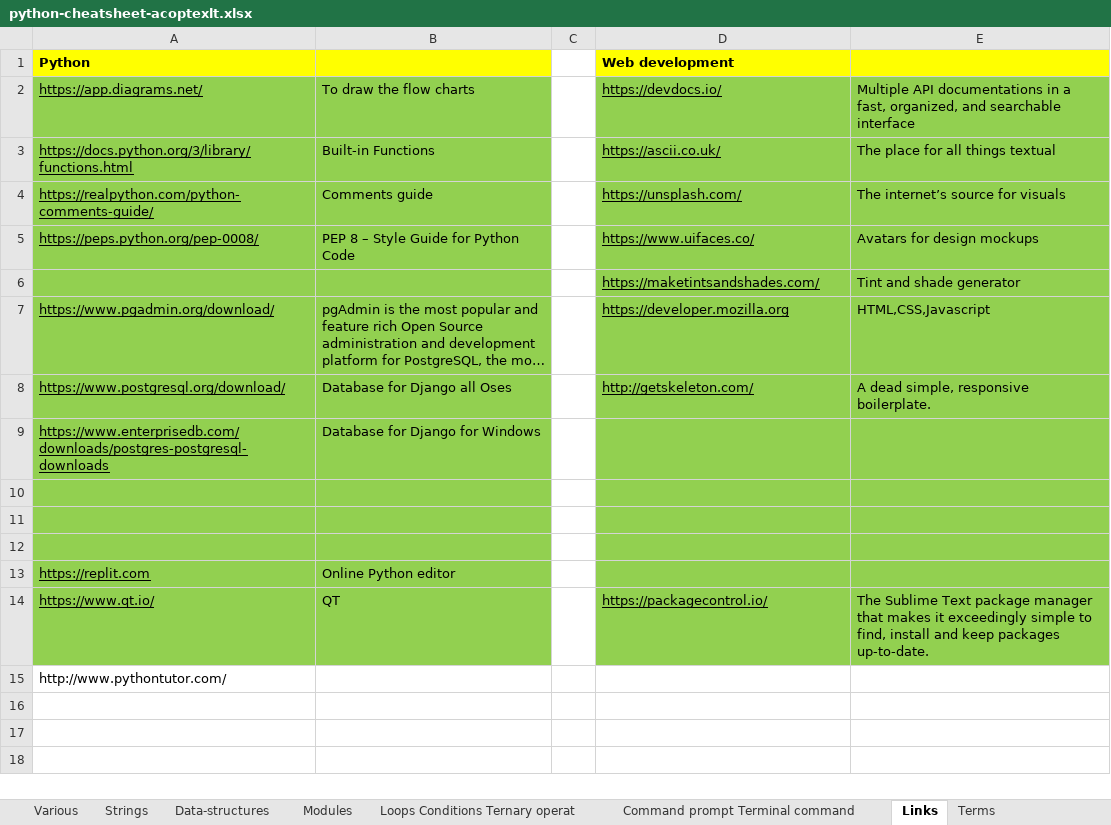
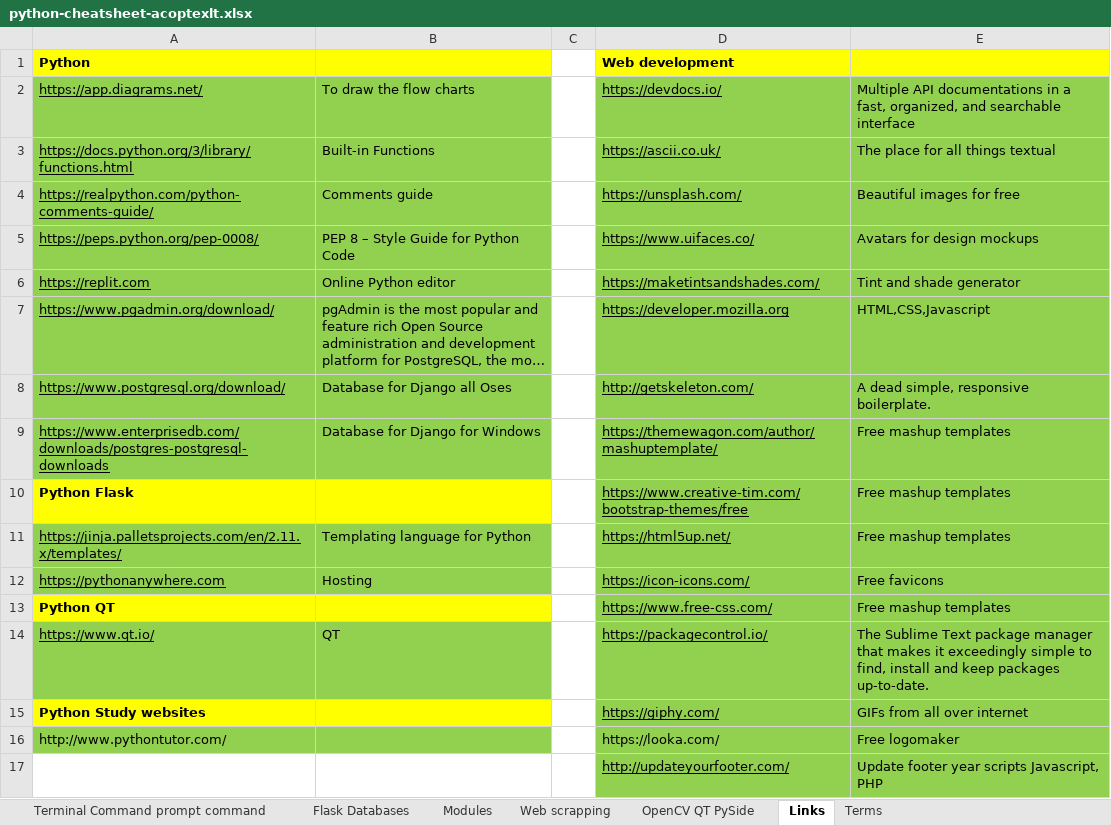
Before and after one commit to AleksandrCuchriajev/PythonStepByStep, an Excel workbook: python-cheatsheet-acoptexlt.xlsx, sheet Links, drawn as a sheet; long unchanged cells end in …; values as stored, in another font and other column widths than the file's, no borders; removed rows and columns are numbered as before the commit, all else as after; the diff names each change by its address in the sheet, - before the commit and + after, or states it on an @@ line.

Commit message:
Cheat sheet version 3.2 by acoptex.lt

```diff
--- a/python-cheatsheet-acoptexlt.xlsx (sheet Links)
+++ b/python-cheatsheet-acoptexlt.xlsx (sheet Links)
-sheet tab: Command prompt Terminal command
+sheet tab: Terminal Command prompt command
+sheet tab: Flask Databases
+sheet tab: Web scrapping
+sheet tab: OpenCV QT PySide
@@ sheet tab order changed: Terminal Command prompt command | Flask Databases | Modules | Web scrapping | OpenCV QT PySide | Links | Terms @@
-E4: The internet’s source for visuals
+E4: Beautiful images for free
-A6: (empty)
+A6: https://replit.com
-B6: (empty)
+B6: Online Python editor
-D9: (empty)
+D9: https://themewagon.com/author/mashuptemplate/
-E9: (empty)
+E9: Free mashup templates
-row 10: (empty)
+row 10: Python Flask |  |  | https://www.creative-tim.com/bootstrap-themes/free | Free mashup templates
-A10:B10 fill: #92D050
+A10:B10 fill: #FFFF00
-row 11: (empty)
+row 11: https://jinja.palletsprojects.com/en/2.11.x/templates/ | Templating language for Python |  | https://html5up.net/ | Free mashup templates
-row 12: (empty)
+row 12: https://pythonanywhere.com | Hosting |  | https://icon-icons.com/ | Free favicons
-row 13: https://replit.com | Online Python editor
+row 13: Python QT |  |  | https://www.free-css.com/ | Free mashup templates
+row 15: Python Study websites |  |  | https://giphy.com/ | GIFs from all over internet
-A16:B16 fill: none
+A16:B16 fill: #92D050
-D16: (empty)
+D16: https://looka.com/
-D16:E16 fill: none
+D16:E16 fill: #92D050
-E16: (empty)
+E16: Free logomaker
+row 17:  |  |  | http://updateyourfooter.com/ | Update footer year scripts Javascript, PHP
```
Also changed, not shown: sheet Various, sheet Terminal Command prompt command, sheet Modules, sheet Terms.
